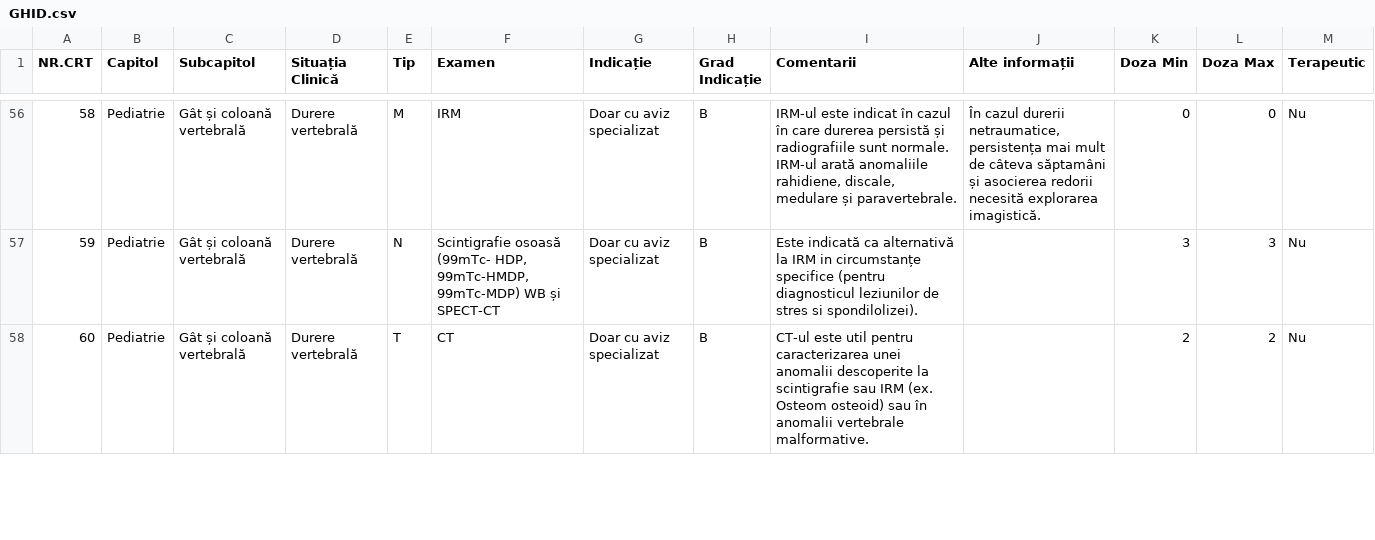
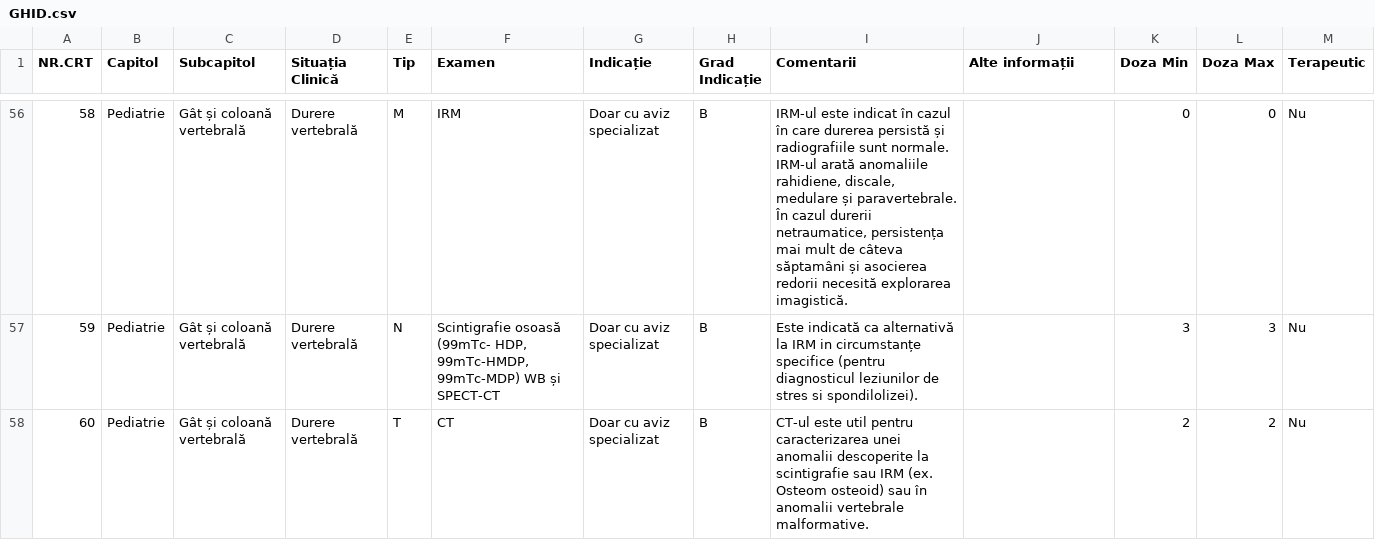
Before and after one commit to cstroie/GIRI, a CSV file: GHID.csv, drawn as a sheet; only a part is shown, gaps mark what is left out; the diff covers the shown part only.

```diff
--- a/GHID.csv
+++ b/GHID.csv
@@ -56,2 +56,2 @@ NR.CRT,Capitol,Subcapitol,Situația Clinică,Tip,Examen,Indicație,Grad Indicaț
-58,Pediatrie,Gât și coloană vertebrală,Durere vertebrală,M,IRM,Doar cu aviz specializat,B,"IRM-ul este indicat în cazul în care durerea persistă și radiografiile sunt normale. IRM-ul arată anomaliile rahidiene, discale, medulare și paravertebrale.","În cazul durerii netraumatice, persistența mai mult de câteva săptamâni și asocierea redorii necesită explorarea imagistică. ",0,0,Nu
+58,Pediatrie,Gât și coloană vertebrală,Durere vertebrală,M,IRM,Doar cu aviz specializat,B,"IRM-ul este indicat în cazul în care durerea persistă și radiografiile sunt normale. IRM-ul arată anomaliile rahidiene, discale, medulare și paravertebrale. În cazul durerii netraumatice, persistența mai mult de câteva săptamâni și asocierea redorii necesită explorarea imagistică.",,0,0,Nu
 59,Pediatrie,Gât și coloană vertebrală,Durere vertebrală,N,"Scintigrafie osoasă (99mTc- HDP, 99mTc-HMDP, 99mTc-MDP) WB și SPECT-CT",Doar cu aviz specializat,B,Este indicată ca alternativă la IRM in circumstanțe specifice (pentru diagnosticul leziunilor de stres si spondilolizei).,,3,3,Nu
```
Also changed, not shown: 140 edited cells elsewhere in this file, 3 other files.
